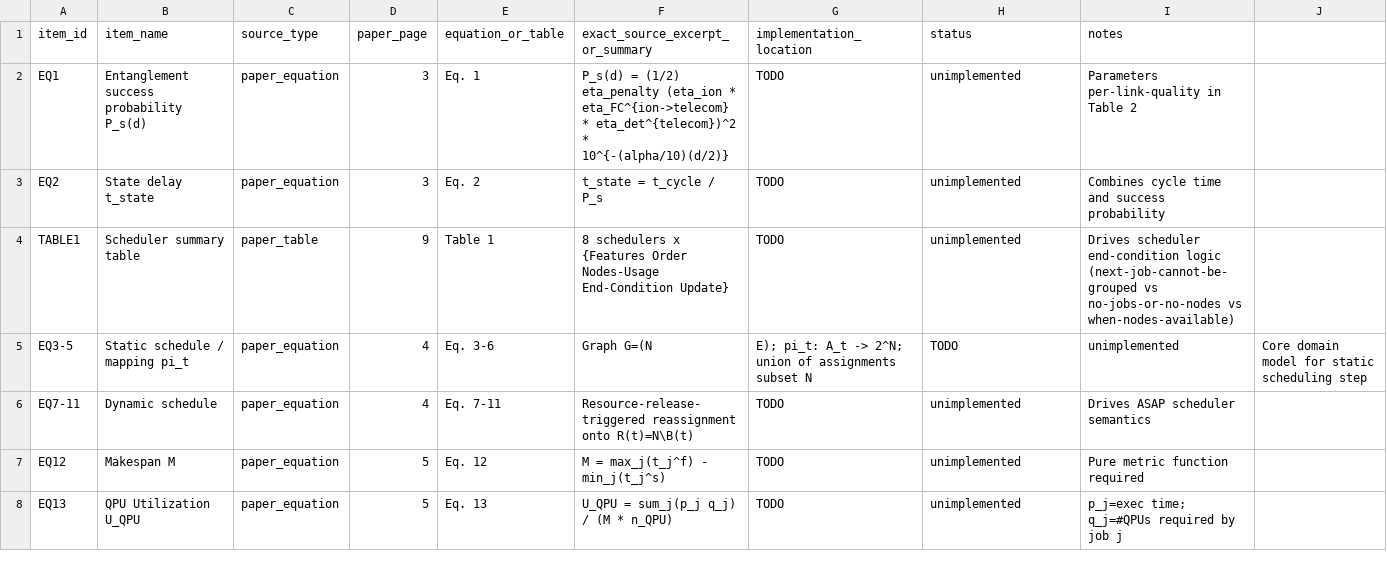
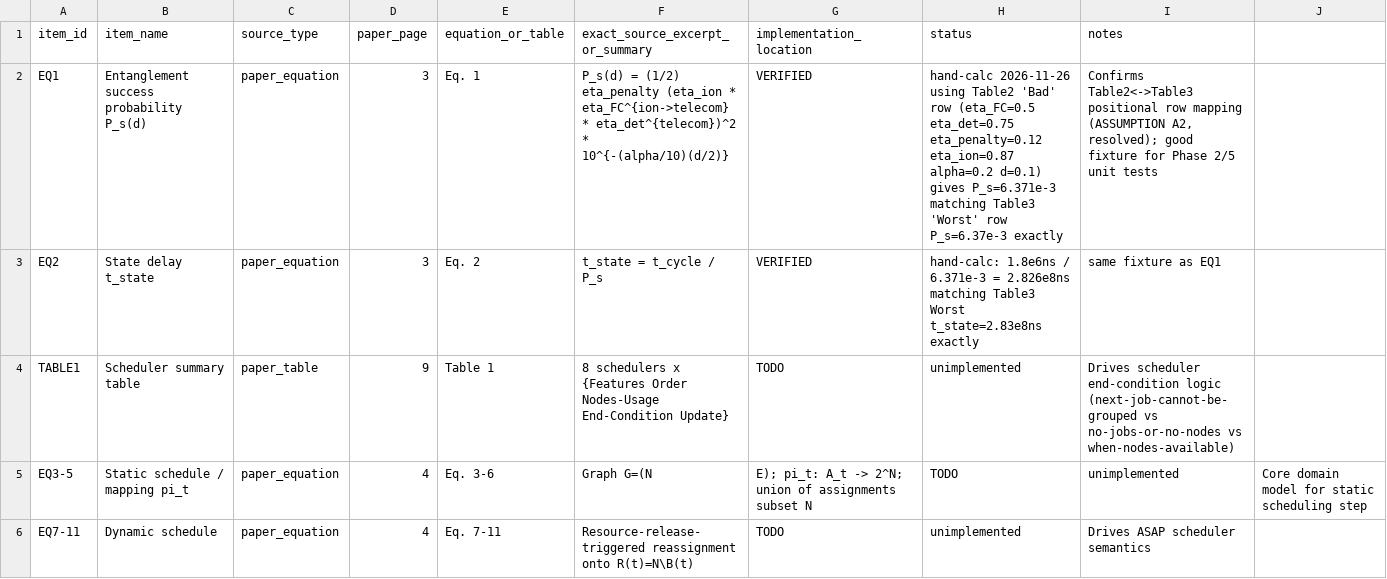
Before and after one commit to Prabuddha747/Request-Scheduling-in-Quantum-Networks, a CSV file: docs/source_traceability.csv, drawn as a sheet; only a part is shown; the shorter side is filled out with more unchanged rows.

```diff
--- a/docs/source_traceability.csv
+++ b/docs/source_traceability.csv
@@ -1,4 +1,4 @@
 item_id,item_name,source_type,paper_page,equation_or_table,exact_source_excerpt_or_summary,implementation_location,status,notes
-EQ1,Entanglement success probability P_s(d),paper_equation,3,Eq. 1,"P_s(d) = (1/2) eta_penalty (eta_ion * eta_FC^{ion->telecom} * eta_det^{telecom})^2 * 10^{-(alpha/10)(d/2)}",TODO,unimplemented,Parameters per-link-quality in Table 2
-EQ2,State delay t_state,paper_equation,3,Eq. 2,t_state = t_cycle / P_s,TODO,unimplemented,Combines cycle time and success probability
+EQ1,Entanglement success probability P_s(d),paper_equation,3,Eq. 1,"P_s(d) = (1/2) eta_penalty (eta_ion * eta_FC^{ion->telecom} * eta_det^{telecom})^2 * 10^{-(alpha/10)(d/2)}",VERIFIED,hand-calc 2026-11-26 using Table2 'Bad' row (eta_FC=0.5 eta_det=0.75 eta_penalty=0.12 eta_ion=0.87 alpha=0.2 d=0.1) gives P_s=6.371e-3 matching Table3 'Worst' row P_s=6.37e-3 exactly,"Confirms Table2<->Table3 positional row mapping (ASSUMPTION A2, resolved); good fixture for Phase 2/5 unit tests"
+EQ2,State delay t_state,paper_equation,3,Eq. 2,t_state = t_cycle / P_s,VERIFIED,hand-calc: 1.8e6ns / 6.371e-3 = 2.826e8ns matching Table3 Worst t_state=2.83e8ns exactly,same fixture as EQ1
 TABLE1,Scheduler summary table,paper_table,9,Table 1,"8 schedulers x {Features Order Nodes-Usage End-Condition Update}",TODO,unimplemented,Drives scheduler end-condition logic (next-job-cannot-be-grouped vs no-jobs-or-no-nodes vs when-nodes-available)
```
Also changed, not shown: 1 other file.
